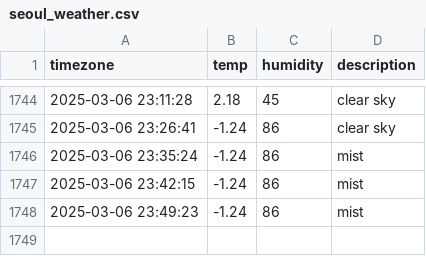
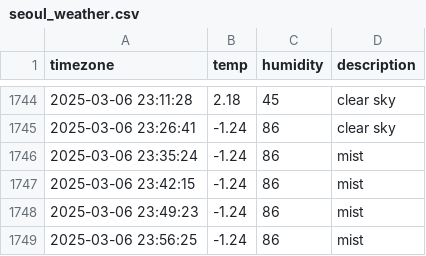
Before and after one commit to heyhoo46/seoul_weather, a CSV file: seoul_weather.csv, drawn as a sheet; only a part is shown, gaps mark what is left out.

```diff
--- a/seoul_weather.csv
+++ b/seoul_weather.csv
@@ -1748 +1748,2 @@ timezone,temp,humidity,description
 2025-03-06 23:49:23,-1.24,86,mist
+2025-03-06 23:56:25,-1.24,86,mist
```
